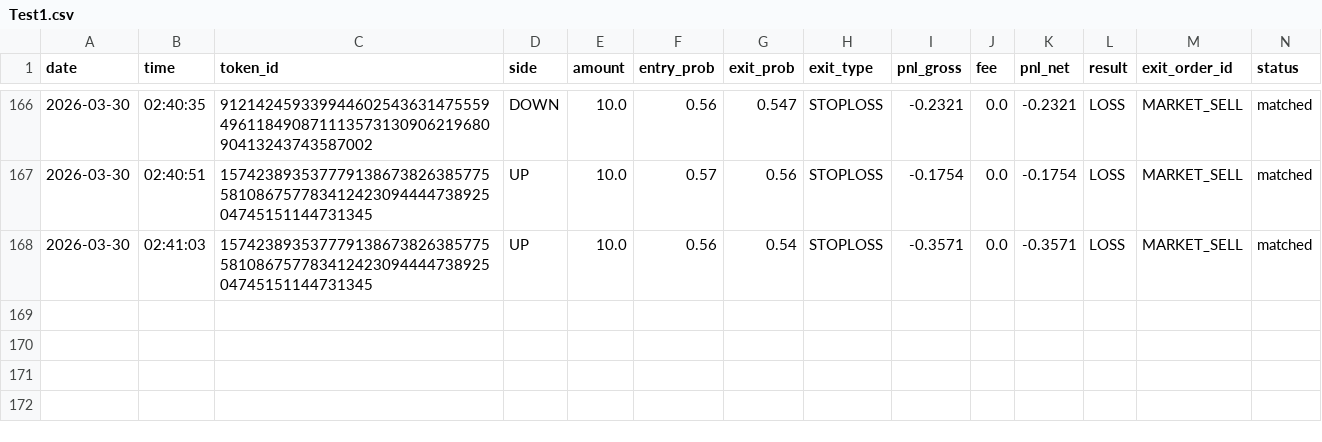
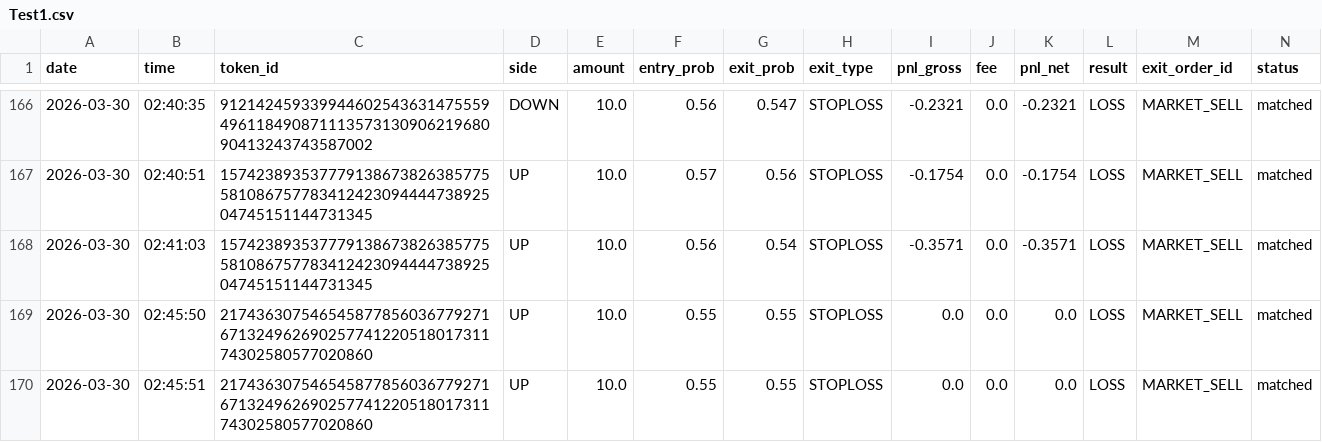
Before and after one commit to gutu99/bot-dashboard, a CSV file: Test1.csv, drawn as a sheet; only a part is shown, gaps mark what is left out; the diff names each change by its address in the sheet, - before the commit and + after, or states it on an @@ line.

Commit message:
auto update csv

```diff
--- a/Test1.csv
+++ b/Test1.csv
+row 169: 2026-03-30 | 02:45:50 | 21743630754654587785603677927167132496269025774122051801731174302580577020860 | UP | 10.0 | 0.55 | 0.55 | STOPLOSS | 0.0 | 0.0 | 0.0 | LOSS | MARKET_SELL | matched
+row 170: 2026-03-30 | 02:45:51 | 21743630754654587785603677927167132496269025774122051801731174302580577020860 | UP | 10.0 | 0.55 | 0.55 | STOPLOSS | 0.0 | 0.0 | 0.0 | LOSS | MARKET_SELL | matched
```
